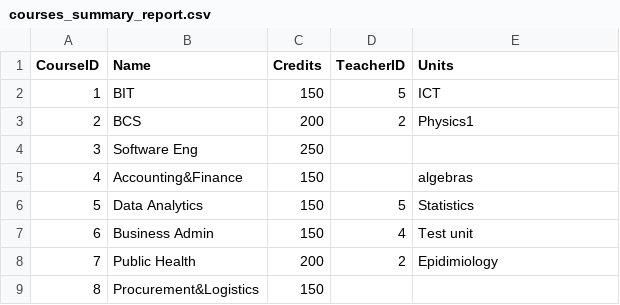
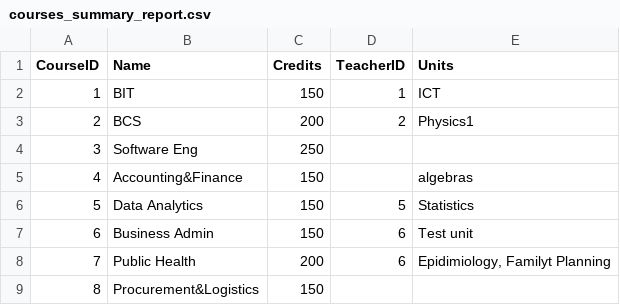
Before and after one commit to SubekoPio/Assignment3, a CSV file: Data_Storage(CSV)/courses_summary_report.csv, drawn as a sheet.

Commit message:
new

```diff
--- a/Data_Storage(CSV)/courses_summary_report.csv
+++ b/Data_Storage(CSV)/courses_summary_report.csv
@@ -1,3 +1,3 @@
 CourseID,Name,Credits,TeacherID,Units
-1,BIT,150,5,ICT
+1,BIT,150,1,ICT
 2,BCS,200,2,Physics1
@@ -6,4 +6,4 @@ CourseID,Name,Credits,TeacherID,Units
 5,Data Analytics,150,5,Statistics
-6,Business Admin,150,4,Test unit
-7,Public Health,200,2,Epidimiology
+6,Business Admin,150,6,Test unit
+7,Public Health,200,6,"Epidimiology, Familyt Planning"
 8,Procurement&Logistics,150,,
```
